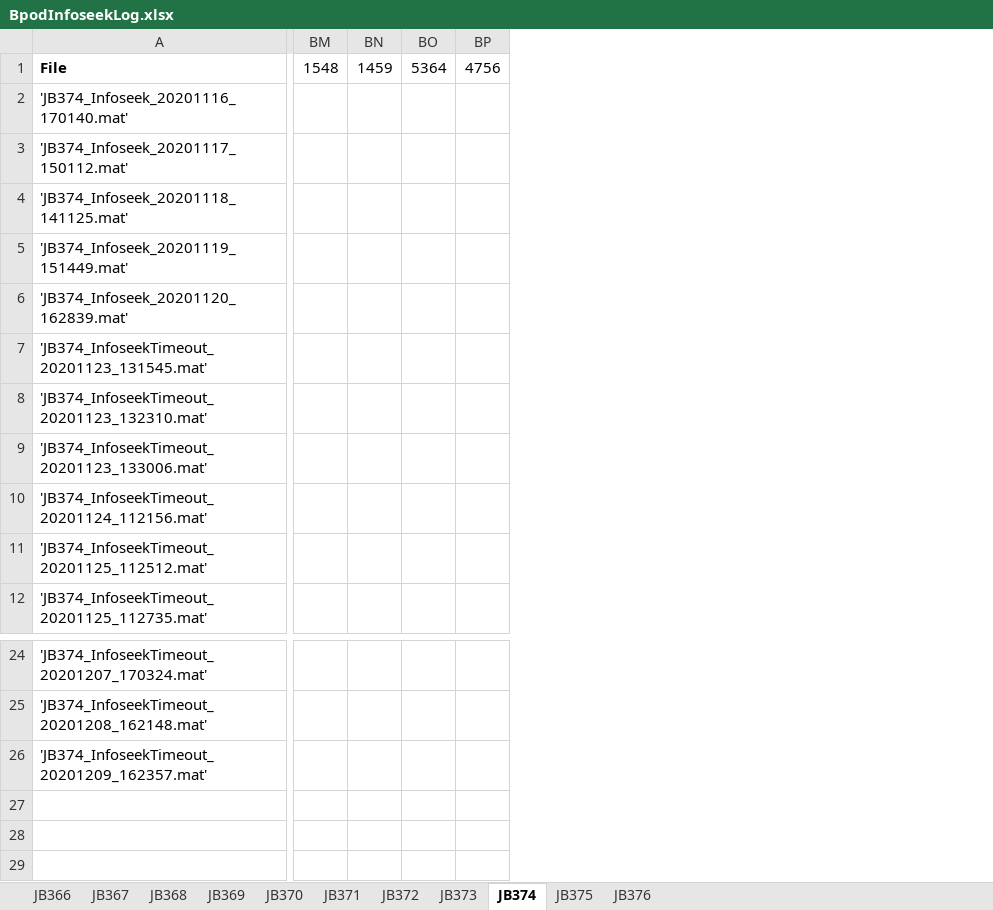
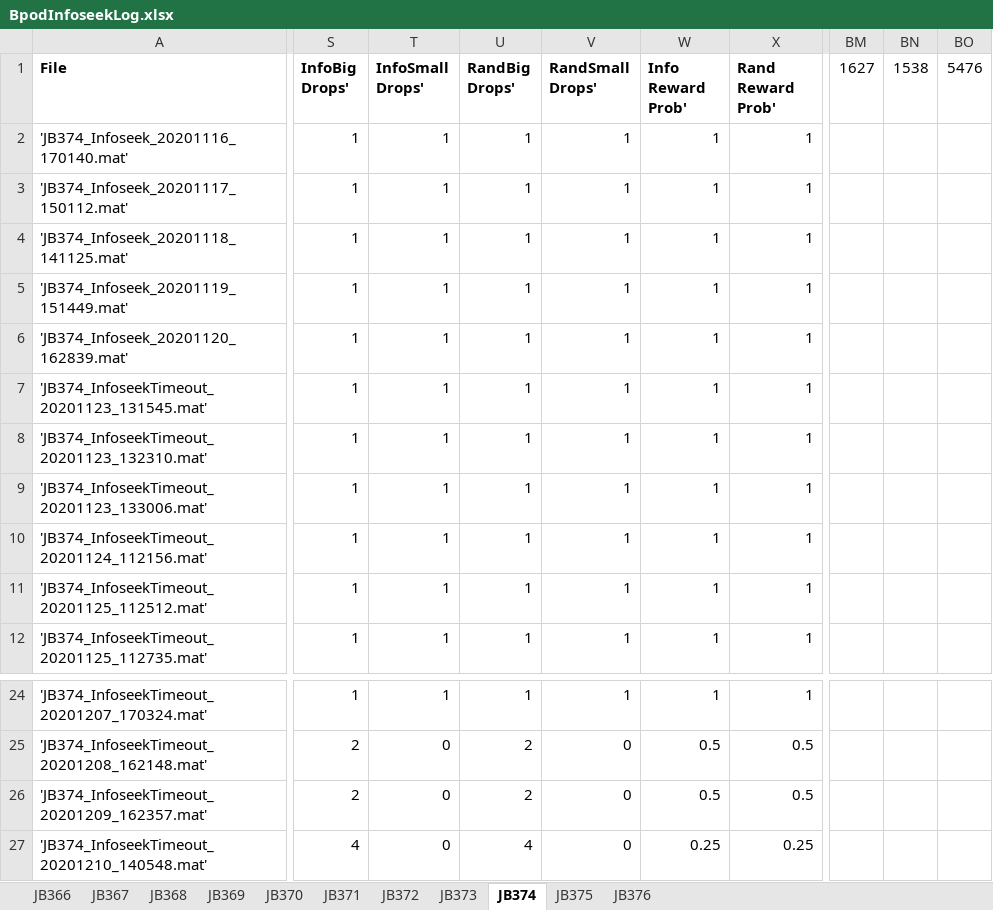
Before and after one commit to jjbussell/BpodInfoSeekAnalysis, an Excel workbook: BpodInfoseekLog.xlsx, sheet JB374, drawn as a sheet; only a part is shown, gaps mark what is left out; values as stored, in another font and other column widths than the file's, no borders; removed rows and columns are numbered as before the commit, all else as after; rows hold the shown columns only; the diff covers the shown part only; the diff names each change by its address in the sheet, - before the commit and + after, or states it on an @@ line.

```diff
--- a/BpodInfoseekLog.xlsx (sheet JB374)
+++ b/BpodInfoseekLog.xlsx (sheet JB374)
@@ column S (InfoBig Drops') unhidden, rows 2-12: all 1; rows 24-26: 1 | 2 | 2 @@
@@ column T (InfoSmall Drops') unhidden, rows 2-12: all 1; rows 24-26: 1 | 0 | 0 @@
@@ column U (RandBig Drops') unhidden, rows 2-12: all 1; rows 24-26: 1 | 2 | 2 @@
@@ column V (RandSmall Drops') unhidden, rows 2-12: all 1; rows 24-26: 1 | 0 | 0 @@
@@ column W (Info Reward Prob') unhidden, rows 2-12: all 1; rows 24-26: 1 | 0.5 | 0.5 @@
@@ column X (Rand Reward Prob') unhidden, rows 2-12: all 1; rows 24-26: 1 | 0.5 | 0.5 @@
-column BM (1548), empty
-column BN (1459), empty
-column BO (5364), empty
-column BP (4756), empty
+column BM (1627), empty
+column BN (1538), empty
+column BO (5476), empty
+row 27: 'JB374_InfoseekTimeout_20201210_140548.mat' | 4 | 0 | 4 | 0 | 0.25 | 0.25
```
Also changed, not shown: 1 added column elsewhere in this sheet, sheet JB371, sheet JB373, sheet JB372, sheet JB376, sheet JB375, hidden cells.
